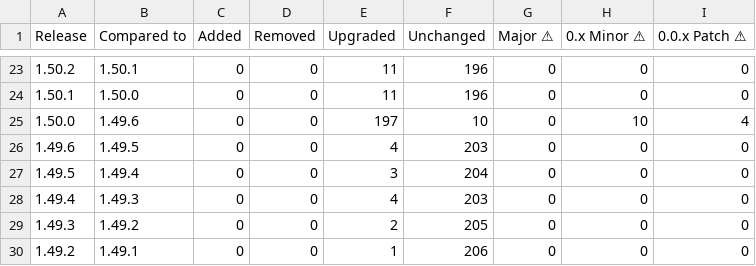
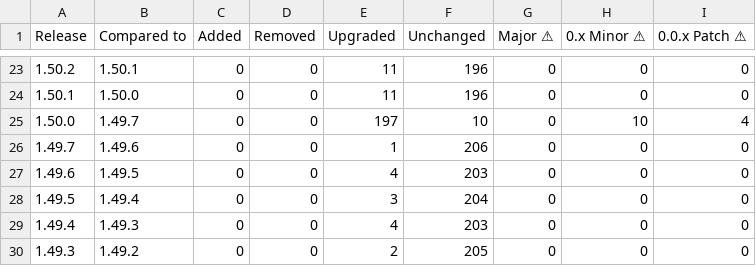
Before and after one commit to christoph-jerolimov/backstage-change-monitor, a CSV file: tables/number-of-changed-packages-all-releases.csv, drawn as a sheet; only a part is shown, gaps mark what is left out; the shorter side is filled out with more unchanged rows; the diff names each change by its address in the sheet, - before the commit and + after, or states it on an @@ line.

```diff
--- a/tables/number-of-changed-packages-all-releases.csv
+++ b/tables/number-of-changed-packages-all-releases.csv
-B25 (Compared to): 1.49.6
+B25 (Compared to): 1.49.7
+row 26: 1.49.7 | 1.49.6 | 0 | 0 | 1 | 206 | 0 | 0 | 0
```
Also changed, not shown: tables/number-of-changed-packages-all-minor-releases.csv, tables/package-versions-all-minor-releases.csv, 19 other files.
